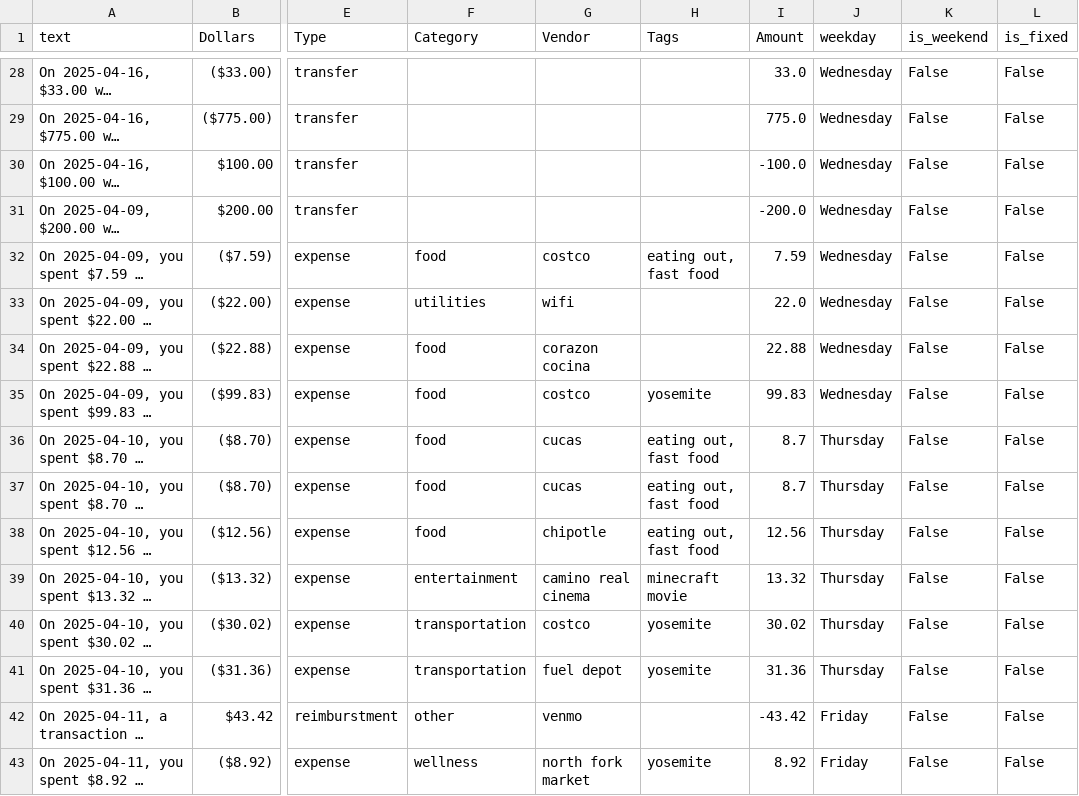
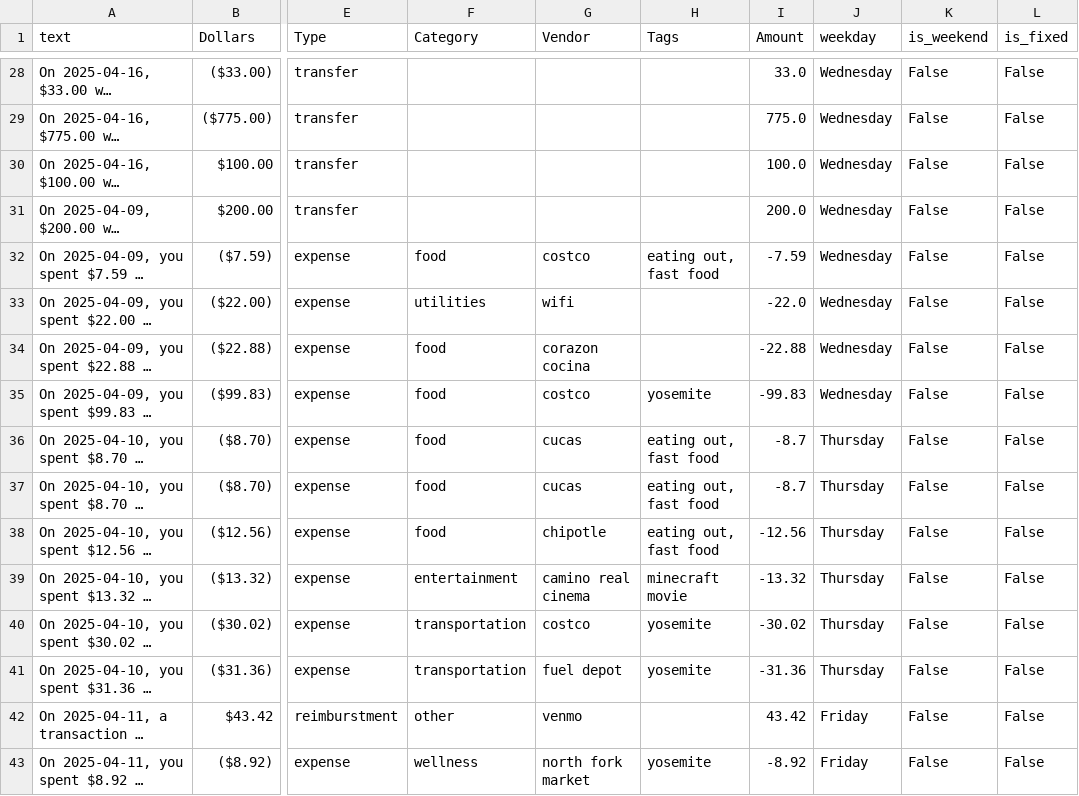
Before and after one commit to ken-1511/howard-financial, a CSV file: data/processed/embedding_ready_transactions.csv, drawn as a sheet; only a part is shown, gaps mark what is left out; long unchanged cells end in …; the diff covers the shown part only; the diff names each change by its address in the sheet, - before the commit and + after, or states it on an @@ line.

```diff
--- a/data/processed/embedding_ready_transactions.csv
+++ b/data/processed/embedding_ready_transactions.csv
-I30 (Amount): -100.0
+I30 (Amount): 100.0
-I31 (Amount): -200.0
+I31 (Amount): 200.0
-I32 (Amount): 7.59
+I32 (Amount): -7.59
-I33 (Amount): 22.0
+I33 (Amount): -22.0
-I34 (Amount): 22.88
+I34 (Amount): -22.88
-I35 (Amount): 99.83
+I35 (Amount): -99.83
-I36:I37 (Amount): 8.7
+I36:I37 (Amount): -8.7
-I38 (Amount): 12.56
+I38 (Amount): -12.56
-I39 (Amount): 13.32
+I39 (Amount): -13.32
-I40 (Amount): 30.02
+I40 (Amount): -30.02
-I41 (Amount): 31.36
+I41 (Amount): -31.36
-I42 (Amount): -43.42
+I42 (Amount): 43.42
-I43 (Amount): 8.92
+I43 (Amount): -8.92
```
Also changed, not shown: 77 edited cells elsewhere in this file, 27 other files.
